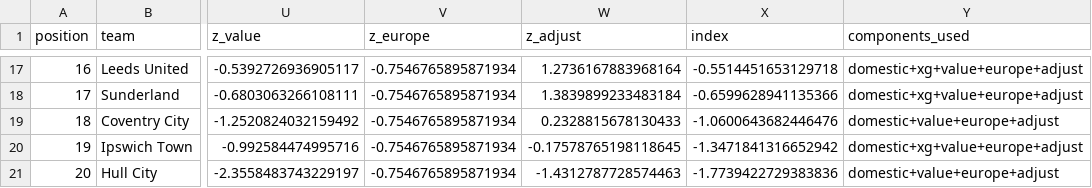
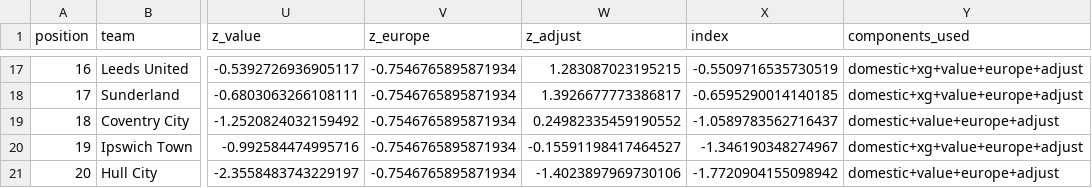
Before and after one commit to brown-allen/eplTableBattle, a CSV file: data/model/prediction_full.csv, drawn as a sheet; only a part is shown, gaps mark what is left out; the diff covers the shown part only; the diff names each change by its address in the sheet, - before the commit and + after, or states it on an @@ line.

```diff
--- a/data/model/prediction_full.csv
+++ b/data/model/prediction_full.csv
-W17 (z_adjust): 1.2736167883968164
+W17 (z_adjust): 1.283087023195215
-X17 (index): -0.5514451653129718
+X17 (index): -0.5509716535730519
-W18 (z_adjust): 1.3839899233483184
+W18 (z_adjust): 1.3926677773386817
-X18 (index): -0.6599628941135366
+X18 (index): -0.6595290014140185
-W19 (z_adjust): 0.2328815678130433
+W19 (z_adjust): 0.24982335459190552
-X19 (index): -1.0600643682446476
+X19 (index): -1.0589783562716437
-W20 (z_adjust): -0.17578765198118645
+W20 (z_adjust): -0.15591198417464527
-X20 (index): -1.3471841316652942
+X20 (index): -1.346190348274967
-W21 (z_adjust): -1.4312787728574463
+W21 (z_adjust): -1.4023897969730106
-X21 (index): -1.7739422729383836
+X21 (index): -1.7720904155098942
```
Also changed, not shown: 32 edited cells elsewhere in this file, data/model/adjustments.csv, data/model/prediction.csv, 8 other files.
